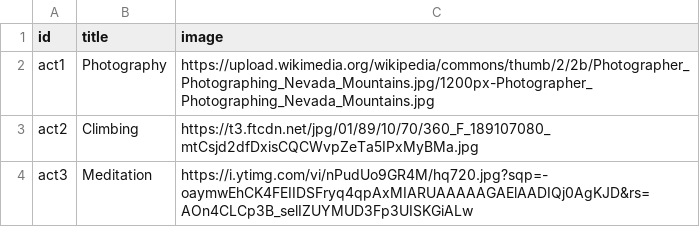
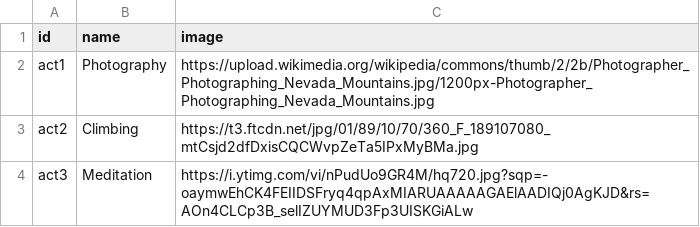
Before and after one commit to SudarshanPoudel/SmartYatra, a CSV file: Backend/data/activities.csv, drawn as a sheet; only a part is shown.

```diff
--- a/Backend/data/activities.csv
+++ b/Backend/data/activities.csv
@@ -1,2 +1,2 @@
-id,title,image
+id,name,image
 act1,Photography,https://upload.wikimedia.org/wikipedia/commons/thumb/2/2b/Photographer_Photographing_Nevada_Mountains.jpg/1200px-Photographer_Photographing_Nevada_Mountains.jpg
```
Also changed, not shown: Backend/data/place_types.csv, 10 other files.
